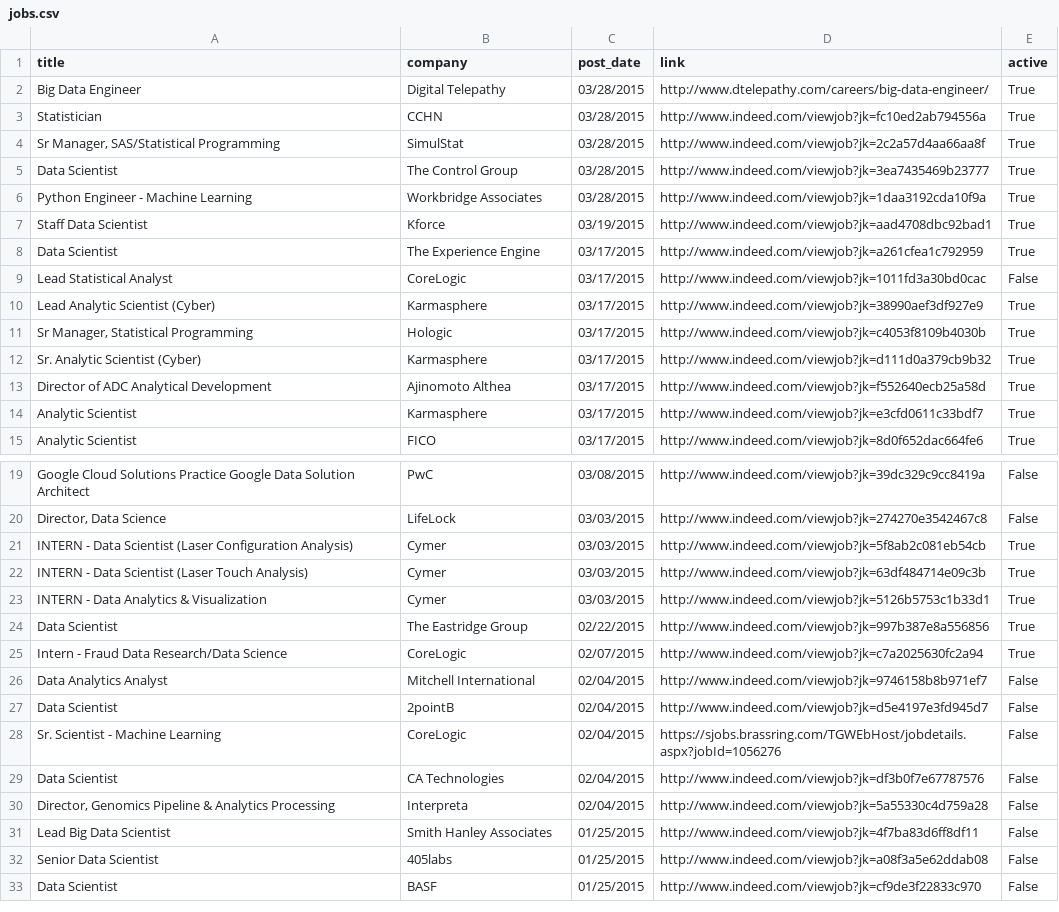
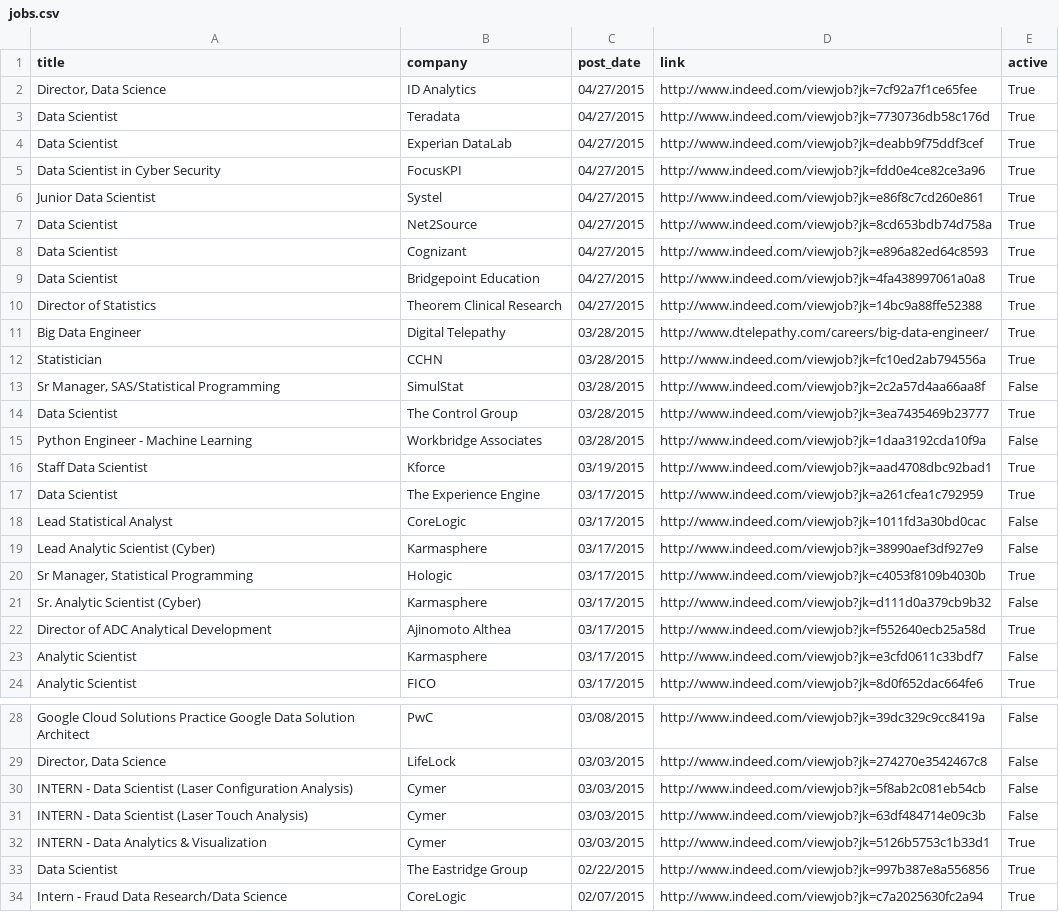
Before and after one commit to sdanalytics/sdanalytics.github.io, a CSV file: _data/jobs.csv, drawn as a sheet; only a part is shown, gaps mark what is left out; the shorter side is filled out with more unchanged rows; the diff covers the shown part only.

```diff
--- a/_data/jobs.csv
+++ b/_data/jobs.csv
@@ -1,7 +1,16 @@
 title,company,post_date,link,active
+"Director, Data Science",ID Analytics,04/27/2015,http://www.indeed.com/viewjob?jk=7cf92a7f1ce65fee,True
+Data Scientist,Teradata,04/27/2015,http://www.indeed.com/viewjob?jk=7730736db58c176d,True
+Data Scientist,Experian DataLab,04/27/2015,http://www.indeed.com/viewjob?jk=deabb9f75ddf3cef,True
+Data Scientist in Cyber Security,FocusKPI,04/27/2015,http://www.indeed.com/viewjob?jk=fdd0e4ce82ce3a96,True
+Junior Data Scientist,Systel,04/27/2015,http://www.indeed.com/viewjob?jk=e86f8c7cd260e861,True
+Data Scientist,Net2Source,04/27/2015,http://www.indeed.com/viewjob?jk=8cd653bdb74d758a,True
+Data Scientist,Cognizant,04/27/2015,http://www.indeed.com/viewjob?jk=e896a82ed64c8593,True
+Data Scientist,Bridgepoint Education,04/27/2015,http://www.indeed.com/viewjob?jk=4fa438997061a0a8,True
+Director of Statistics,Theorem Clinical Research,04/27/2015,http://www.indeed.com/viewjob?jk=14bc9a88ffe52388,True
 Big Data Engineer,Digital Telepathy,03/28/2015,http://www.dtelepathy.com/careers/big-data-engineer/,True
 Statistician,CCHN,03/28/2015,http://www.indeed.com/viewjob?jk=fc10ed2ab794556a,True
-"Sr Manager, SAS/Statistical Programming",SimulStat,03/28/2015,http://www.indeed.com/viewjob?jk=2c2a57d4aa66aa8f,True
+"Sr Manager, SAS/Statistical Programming",SimulStat,03/28/2015,http://www.indeed.com/viewjob?jk=2c2a57d4aa66aa8f,False
 Data Scientist,The Control Group,03/28/2015,http://www.indeed.com/viewjob?jk=3ea7435469b23777,True
-Python Engineer - Machine Learning,Workbridge Associates,03/28/2015,http://www.indeed.com/viewjob?jk=1daa3192cda10f9a,True
+Python Engineer - Machine Learning,Workbridge Associates,03/28/2015,http://www.indeed.com/viewjob?jk=1daa3192cda10f9a,False
 Staff Data Scientist,Kforce,03/19/2015,http://www.indeed.com/viewjob?jk=aad4708dbc92bad1,True
@@ -9,7 +18,7 @@ Data Scientist,The Experience Engine,03/17/2015,http://www.indeed.com/viewjob?jk
 Lead Statistical Analyst,CoreLogic,03/17/2015,http://www.indeed.com/viewjob?jk=1011fd3a30bd0cac,False
-Lead Analytic Scientist (Cyber),Karmasphere,03/17/2015,http://www.indeed.com/viewjob?jk=38990aef3df927e9,True
+Lead Analytic Scientist (Cyber),Karmasphere,03/17/2015,http://www.indeed.com/viewjob?jk=38990aef3df927e9,False
 "Sr Manager, Statistical Programming",Hologic,03/17/2015,http://www.indeed.com/viewjob?jk=c4053f8109b4030b,True
-Sr. Analytic Scientist (Cyber),Karmasphere,03/17/2015,http://www.indeed.com/viewjob?jk=d111d0a379cb9b32,True
+Sr. Analytic Scientist (Cyber),Karmasphere,03/17/2015,http://www.indeed.com/viewjob?jk=d111d0a379cb9b32,False
 Director of ADC Analytical Development,Ajinomoto Althea,03/17/2015,http://www.indeed.com/viewjob?jk=f552640ecb25a58d,True
-Analytic Scientist,Karmasphere,03/17/2015,http://www.indeed.com/viewjob?jk=e3cfd0611c33bdf7,True
+Analytic Scientist,Karmasphere,03/17/2015,http://www.indeed.com/viewjob?jk=e3cfd0611c33bdf7,False
 Analytic Scientist,FICO,03/17/2015,http://www.indeed.com/viewjob?jk=8d0f652dac664fe6,True
@@ -20,4 +29,4 @@ Google Cloud Solutions Practice Google Data Solution Architect,PwC,03/08/2015,ht
 "Director, Data Science",LifeLock,03/03/2015,http://www.indeed.com/viewjob?jk=274270e3542467c8,False
-INTERN - Data Scientist (Laser Configuration Analysis),Cymer,03/03/2015,http://www.indeed.com/viewjob?jk=5f8ab2c081eb54cb,True
-INTERN - Data Scientist (Laser Touch Analysis),Cymer,03/03/2015,http://www.indeed.com/viewjob?jk=63df484714e09c3b,True
+INTERN - Data Scientist (Laser Configuration Analysis),Cymer,03/03/2015,http://www.indeed.com/viewjob?jk=5f8ab2c081eb54cb,False
+INTERN - Data Scientist (Laser Touch Analysis),Cymer,03/03/2015,http://www.indeed.com/viewjob?jk=63df484714e09c3b,False
 INTERN - Data Analytics & Visualization,Cymer,03/03/2015,http://www.indeed.com/viewjob?jk=5126b5753c1b33d1,True
```
Also changed, not shown: 2 edited cells elsewhere in this file, _data/active_jobs.csv.
